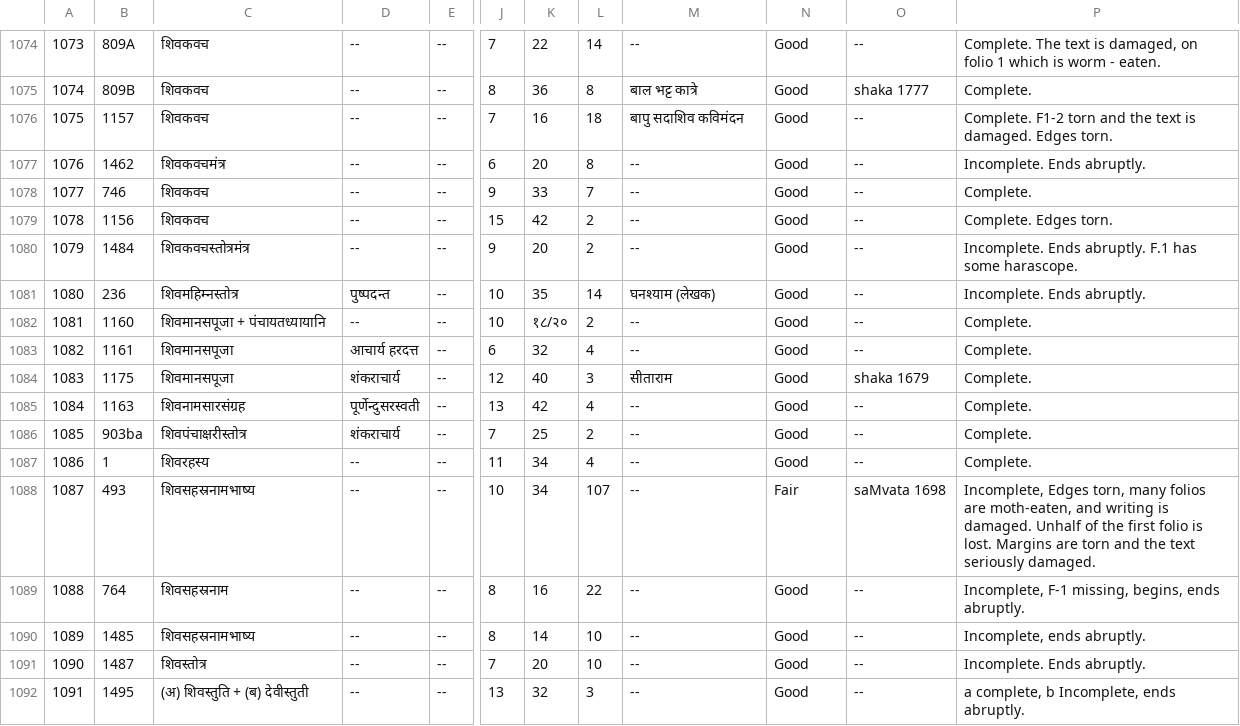
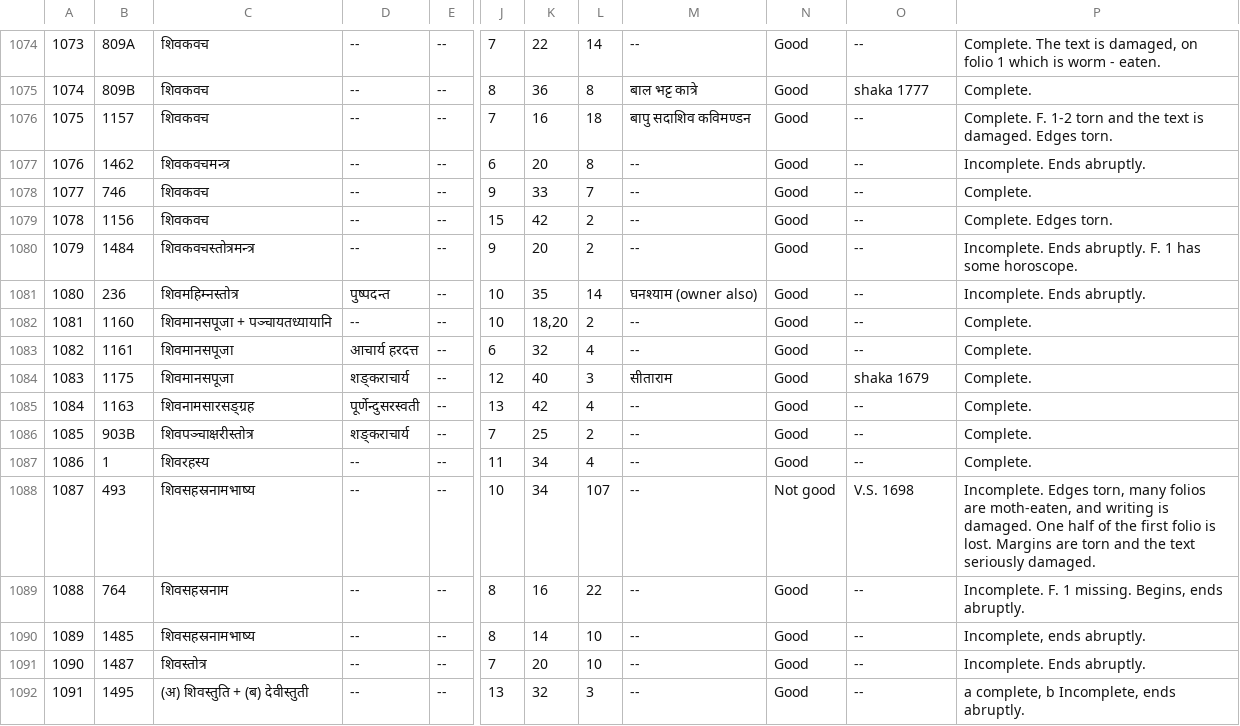
Before and after one commit to drdhaval2785/ChunilalGandhiVidyabhavan, a TSV file: derivedFiles/cataloguev006.tsv, drawn as a sheet; only a part is shown, gaps mark what is left out; the diff names each change by its address in the sheet, - before the commit and + after, or states it on an @@ line.

```diff
--- a/derivedFiles/cataloguev006.tsv
+++ b/derivedFiles/cataloguev006.tsv
-M1076: बापु सदाशिव कविमंदन
+M1076: बापु सदाशिव कविमण्डन
-P1076: Complete. F1-2 torn and…
+P1076: Complete. F. 1-2 torn and…
-C1077: शिवकवचमंत्र
+C1077: शिवकवचमन्त्र
-C1080: शिवकवचस्तोत्रमंत्र
+C1080: शिवकवचस्तोत्रमन्त्र
-P1080: …Ends abruptly. F.1 has some harascope.
+P1080: …Ends abruptly. F. 1 has some horoscope.
-M1081: घनश्याम (लेखक)
+M1081: घनश्याम (owner also)
-C1082: शिवमानसपूजा + पंचायतध्यायानि
+C1082: शिवमानसपूजा + पञ्चायतध्यायानि
-K1082: १८/२०
+K1082: 18,20
-D1084: शंकराचार्य
+D1084: शङ्कराचार्य
-C1085: शिवनामसारसंग्रह
+C1085: शिवनामसारसङ्ग्रह
-B1086: 903ba
+B1086: 903B
-C1086: शिवपंचाक्षरीस्तोत्र
+C1086: शिवपञ्चाक्षरीस्तोत्र
-D1086: शंकराचार्य
+D1086: शङ्कराचार्य
-N1088: Fair
+N1088: Not good
-O1088: saMvata 1698
+O1088: V.S. 1698
-P1088: Incomplete, Edges torn, many folios are moth-eaten, and writing is damaged. Unhalf of the…
+P1088: Incomplete. Edges torn, many folios are moth-eaten, and writing is damaged. One half of the…
-P1089: Incomplete, F-1 missing, begins, ends abruptly.
+P1089: Incomplete. F. 1 missing. Begins, ends abruptly.
```
Also changed, not shown: 2 other files.
